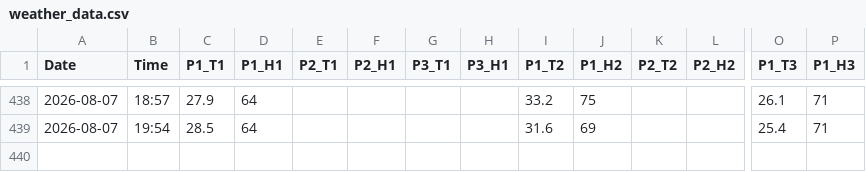
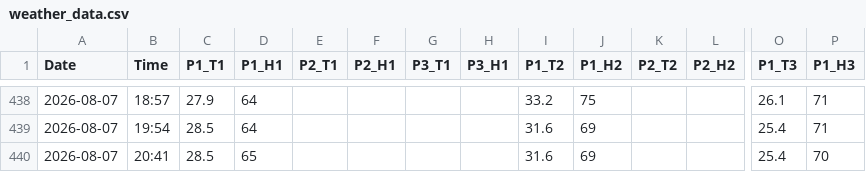
Before and after one commit to motseothata/weather_tracker, a CSV file: weather_data.csv, drawn as a sheet; only a part is shown, gaps mark what is left out; rows hold the shown columns only; the diff names each change by its address in the sheet, - before the commit and + after, or states it on an @@ line.

Commit message:
Hourly weather update

```diff
--- a/weather_data.csv
+++ b/weather_data.csv
+row 440: 2026-08-07 | 20:41 | 28.5 | 65 |  |  |  |  | 31.6 | 69 |  |  | 25.4 | 70
```
